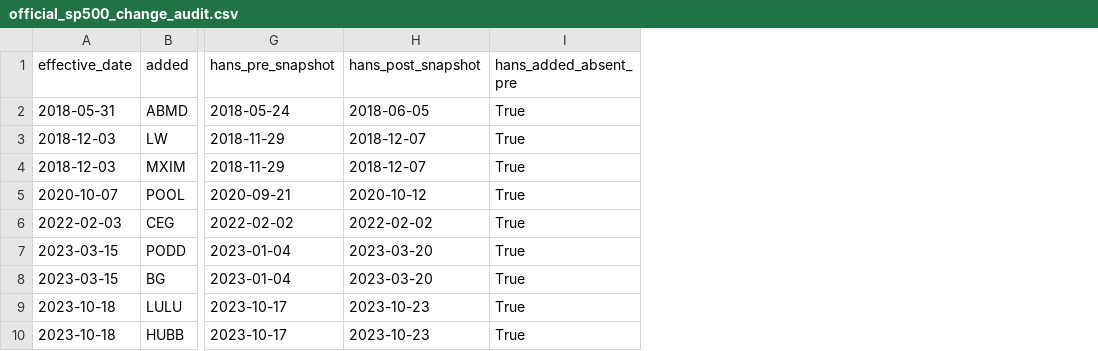
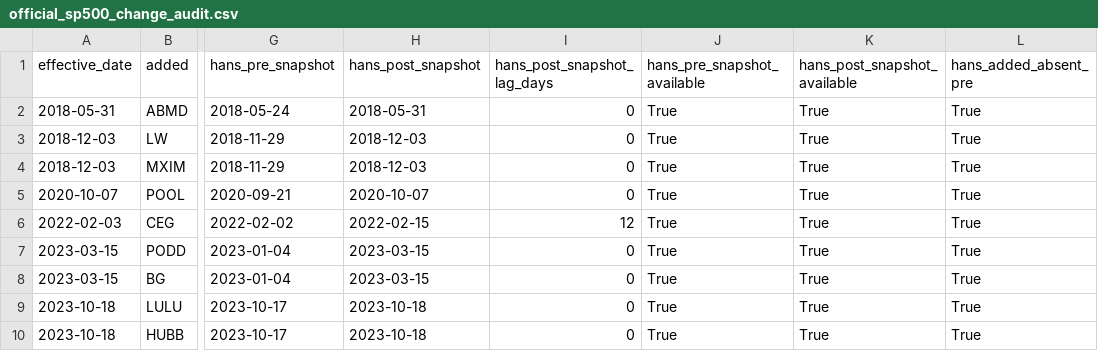
Before and after one commit to TACSANX/regime-factor-investing, a CSV file: data/research/official_sp500_change_audit.csv, drawn as a sheet; only a part is shown, gaps mark what is left out; the diff names each change by its address in the sheet, - before the commit and + after, or states it on an @@ line.

```diff
--- a/data/research/official_sp500_change_audit.csv
+++ b/data/research/official_sp500_change_audit.csv
+column I (hans_post_snapshot_lag_days), rows 2-10: 0 | 0 | 0 | 0 | 12 | 0 | 0 | 0 | 0
+column J (hans_pre_snapshot_available), rows 2-10: all True
+column K (hans_post_snapshot_available), rows 2-10: all True
-H2 (hans_post_snapshot): 2018-06-05
+H2 (hans_post_snapshot): 2018-05-31
-H3:H4 (hans_post_snapshot): 2018-12-07
+H3:H4 (hans_post_snapshot): 2018-12-03
-H5 (hans_post_snapshot): 2020-10-12
+H5 (hans_post_snapshot): 2020-10-07
-H6 (hans_post_snapshot): 2022-02-02
+H6 (hans_post_snapshot): 2022-02-15
-H7:H8 (hans_post_snapshot): 2023-03-20
+H7:H8 (hans_post_snapshot): 2023-03-15
-H9:H10 (hans_post_snapshot): 2023-10-23
+H9:H10 (hans_post_snapshot): 2023-10-18
```
Also changed, not shown: data/research/official_sp500_change_audit_summary.csv.
